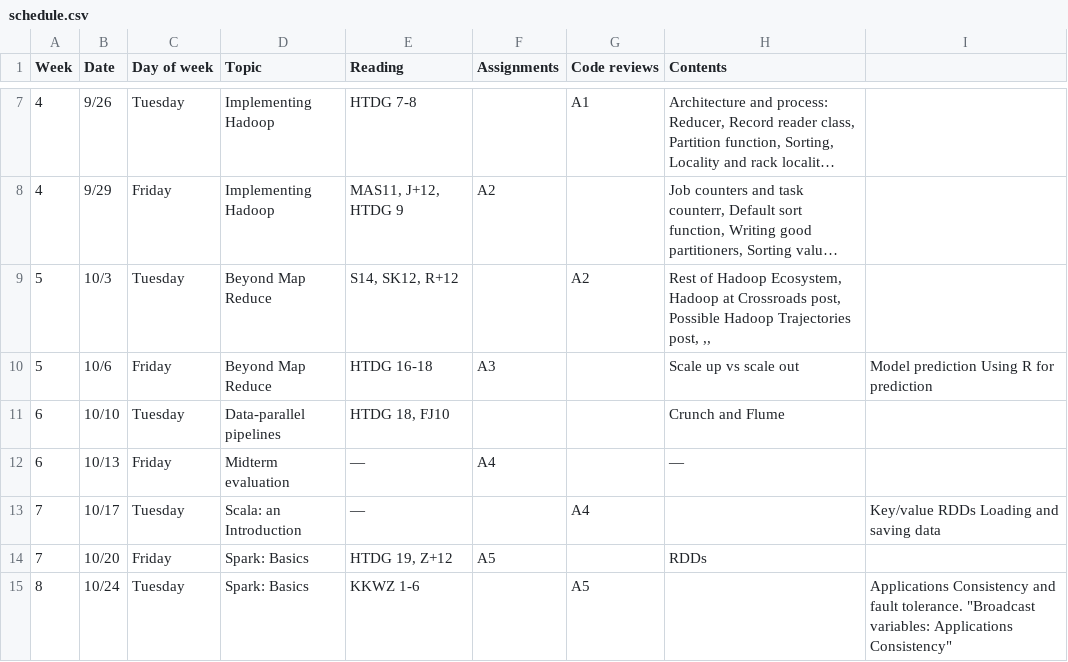
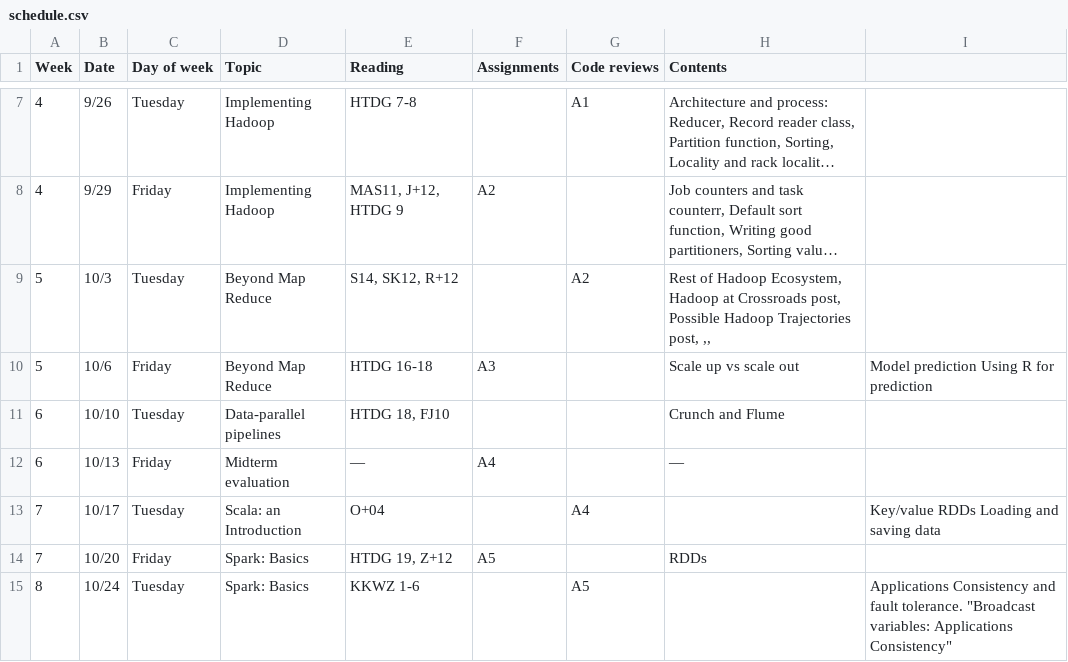
Before and after one commit to janvitek/pdpmr, a CSV file: f17/schedule.csv, drawn as a sheet; only a part is shown, gaps mark what is left out; long unchanged cells end in ….

```diff
--- a/f17/schedule.csv
+++ b/f17/schedule.csv
@@ -12,3 +12,3 @@ Week,Date,Day of week,Topic,Reading,Assignments,Code reviews,Contents,
 6,10/13,Friday,Midterm evaluation,—,A4,,—,
-7,10/17,Tuesday,Scala: an Introduction,—,,A4,, Key/value RDDs  Loading and saving data
+7,10/17,Tuesday,Scala: an Introduction,O+04,,A4,, Key/value RDDs  Loading and saving data
 7,10/20,Friday,Spark: Basics,"HTDG 19, Z+12",A5,,RDDs,
```
Also changed, not shown: 3 other files.
